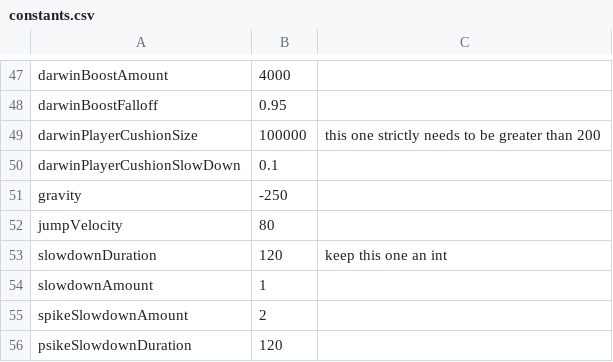
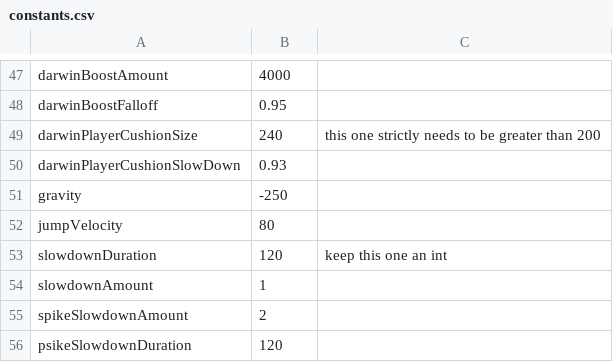
Before and after one commit to prophile/ludum-dare-24, a CSV file: octodarwin-desktop/constants.csv, drawn as a sheet; only a part is shown, gaps mark what is left out.

```diff
--- a/octodarwin-desktop/constants.csv
+++ b/octodarwin-desktop/constants.csv
@@ -48,4 +48,4 @@ darwinBoostAmount,4000
 darwinBoostFalloff,0.95
-darwinPlayerCushionSize,100000,this one strictly needs to be greater than 200
-darwinPlayerCushionSlowDown,0.1
+darwinPlayerCushionSize,240,this one strictly needs to be greater than 200
+darwinPlayerCushionSlowDown,0.93
 gravity,-250
```
Also changed, not shown: 3 other files.
